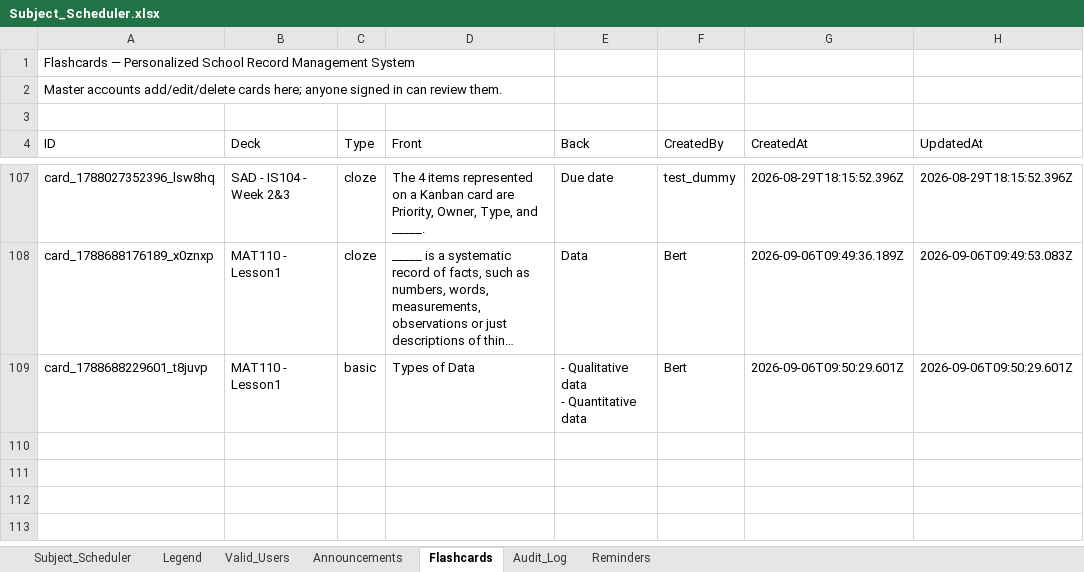
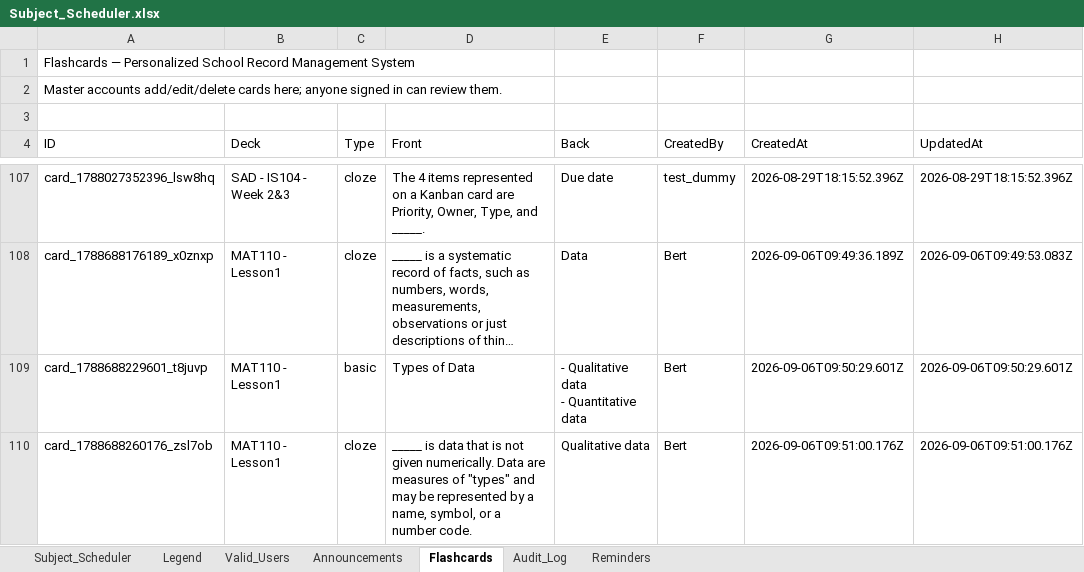
Before and after one commit to fielalbert2026/school-record-management-system, an Excel workbook: Subject_Scheduler.xlsx, sheet Flashcards, drawn as a sheet; only a part is shown, gaps mark what is left out; long unchanged cells end in …; values as stored, in another font and other column widths than the file's, no borders; the diff names each change by its address in the sheet, - before the commit and + after, or states it on an @@ line.

Commit message:
Flashcards: Add Flashcard — by Bert

```diff
--- a/Subject_Scheduler.xlsx (sheet Flashcards)
+++ b/Subject_Scheduler.xlsx (sheet Flashcards)
+row 110: card_1788688260176_zsl7ob | MAT110 - Lesson1 | cloze | _____ is data that is not given numerically. Data are measures of "types" and may be represented by a name, symbol, or a number code. | Qualitative data | Bert | 2026-09-06T09:51:00.176Z | 2026-09-06T09:51:00.176Z
```
Also changed, not shown: sheet Audit_Log.
